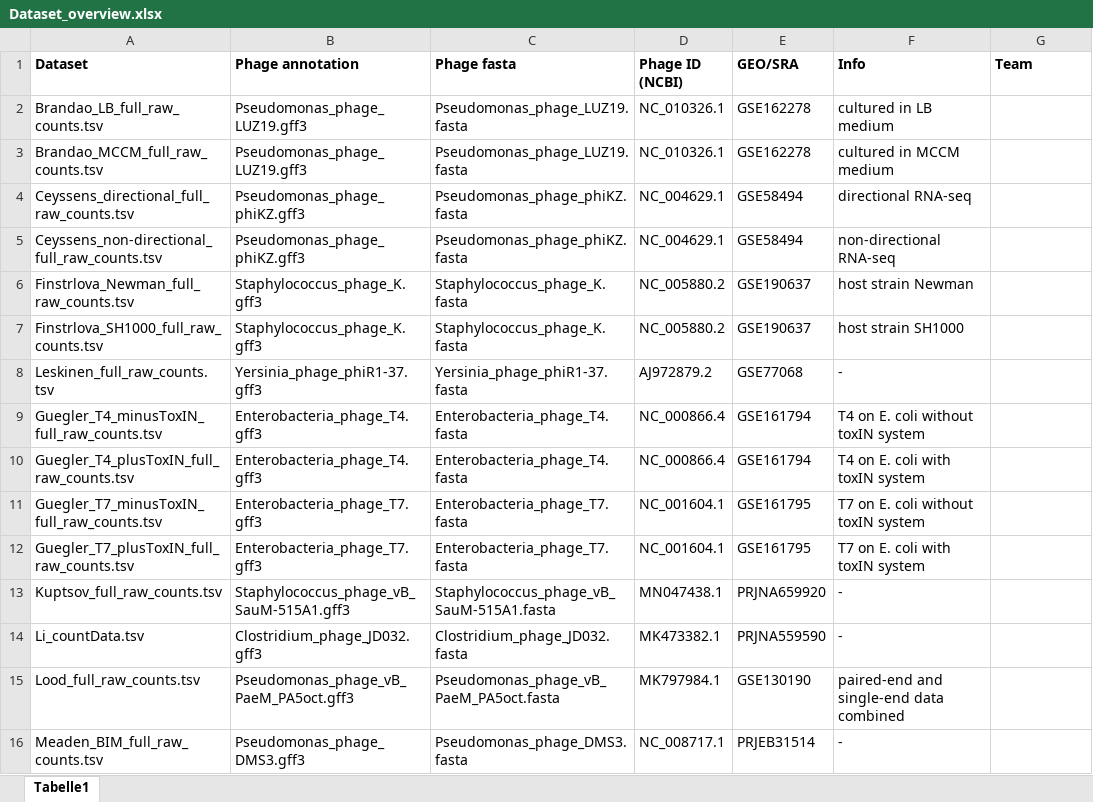
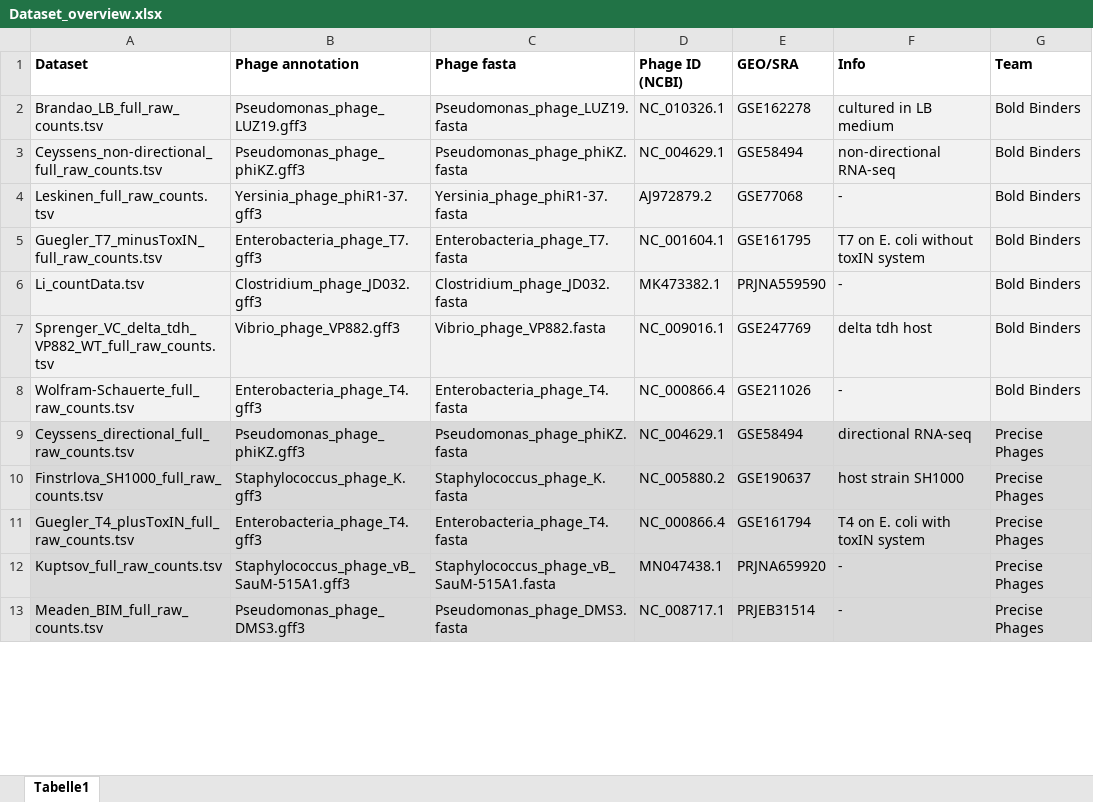
Before and after one commit to TP25-Phage-Infection-Classifiers/vivid-virions, an Excel workbook: data/Dataset_overview.xlsx, sheet Tabelle1, drawn as a sheet; only a part is shown; values as stored, in another font and other column widths than the file's, no borders; removed rows and columns are numbered as before the commit, all else as after; the diff covers the shown part only; the diff names each change by its address in the sheet, - before the commit and + after, or states it on an @@ line.

Commit message:
Updated 'Dataset_overview.xlsx'
Updated 'Dataset_overview.xlsx' with team information.

```diff
--- a/data/Dataset_overview.xlsx (sheet Tabelle1)
+++ b/data/Dataset_overview.xlsx (sheet Tabelle1)
-A2:G2 fill: none
+A2:G2 fill: #F2F2F2
-G2 (Team): (empty)
+G2 (Team): Bold Binders
-row 3: Brandao_MCCM_full_raw_counts.tsv | Pseudomonas_phage_LUZ19.gff3 | Pseudomonas_phage_LUZ19.fasta | NC_010326.1 | GSE162278 | cultured in MCCM medium
-row 4: Ceyssens_directional_full_raw_counts.tsv | Pseudomonas_phage_phiKZ.gff3 | Pseudomonas_phage_phiKZ.fasta | NC_004629.1 | GSE58494 | directional RNA-seq
-A3:G3 fill: none
+A3:G3 fill: #F2F2F2
-G3 (Team): (empty)
+G3 (Team): Bold Binders
-row 6: Finstrlova_Newman_full_raw_counts.tsv | Staphylococcus_phage_K.gff3 | Staphylococcus_phage_K.fasta | NC_005880.2 | GSE190637 | host strain Newman
-row 7: Finstrlova_SH1000_full_raw_counts.tsv | Staphylococcus_phage_K.gff3 | Staphylococcus_phage_K.fasta | NC_005880.2 | GSE190637 | host strain SH1000
-A4:G5 fill: none
+A4:G5 fill: #F2F2F2
-G4:G5 (Team): (empty)
+G4:G5 (Team): Bold Binders
-A5 (Dataset): Guegler_T4_minusToxIN_full_raw_counts.tsv
+A5 (Dataset): Guegler_T7_minusToxIN_full_raw_counts.tsv
-B5 (Phage annotation): Enterobacteria_phage_T4.gff3
+B5 (Phage annotation): Enterobacteria_phage_T7.gff3
-C5 (Phage fasta): Enterobacteria_phage_T4.fasta
+C5 (Phage fasta): Enterobacteria_phage_T7.fasta
-D5 (Phage ID (NCBI)): NC_000866.4
+D5 (Phage ID (NCBI)): NC_001604.1
-E5 (GEO/SRA): GSE161794
+E5 (GEO/SRA): GSE161795
-F5 (Info): T4 on E. coli without toxIN system
+F5 (Info): T7 on E. coli without toxIN system
+row 6: Li_countData.tsv | Clostridium_phage_JD032.gff3 | Clostridium_phage_JD032.fasta | MK473382.1 | PRJNA559590 | - | Bold Binders
+row 7: Sprenger_VC_delta_tdh_VP882_WT_full_raw_counts.tsv | Vibrio_phage_VP882.gff3 | Vibrio_phage_VP882.fasta | NC_009016.1 | GSE247769 | delta tdh host | Bold Binders
+row 8: Wolfram-Schauerte_full_raw_counts.tsv | Enterobacteria_phage_T4.gff3 | Enterobacteria_phage_T4.fasta | NC_000866.4 | GSE211026 | - | Bold Binders
+row 9: Ceyssens_directional_full_raw_counts.tsv | Pseudomonas_phage_phiKZ.gff3 | Pseudomonas_phage_phiKZ.fasta | NC_004629.1 | GSE58494 | directional RNA-seq | Precise Phages
+row 10: Finstrlova_SH1000_full_raw_counts.tsv | Staphylococcus_phage_K.gff3 | Staphylococcus_phage_K.fasta | NC_005880.2 | GSE190637 | host strain SH1000 | Precise Phages
-A11:G11 fill: none
+A11:G11 fill: #D9D9D9
-G11 (Team): (empty)
+G11 (Team): Precise Phages
-row 11: Guegler_T7_minusToxIN_full_raw_counts.tsv | Enterobacteria_phage_T7.gff3 | Enterobacteria_phage_T7.fasta | NC_001604.1 | GSE161795 | T7 on E. coli without toxIN system
-row 12: Guegler_T7_plusToxIN_full_raw_counts.tsv | Enterobacteria_phage_T7.gff3 | Enterobacteria_phage_T7.fasta | NC_001604.1 | GSE161795 | T7 on E. coli with toxIN system
-A12:G12 fill: none
+A12:G12 fill: #D9D9D9
-G12 (Team): (empty)
+G12 (Team): Precise Phages
-row 14: Li_countData.tsv | Clostridium_phage_JD032.gff3 | Clostridium_phage_JD032.fasta | MK473382.1 | PRJNA559590 | -
-row 15: Lood_full_raw_counts.tsv | Pseudomonas_phage_vB_PaeM_PA5oct.gff3 | Pseudomonas_phage_vB_PaeM_PA5oct.fasta | MK797984.1 | GSE130190 | paired-end and single-end data combined
-A13:G13 fill: none
+A13:G13 fill: #D9D9D9
-G13 (Team): (empty)
+G13 (Team): Precise Phages
```
Also changed, not shown: 6 added rows, 3 removed rows, 6 edited cells and cell formats elsewhere in this sheet.
